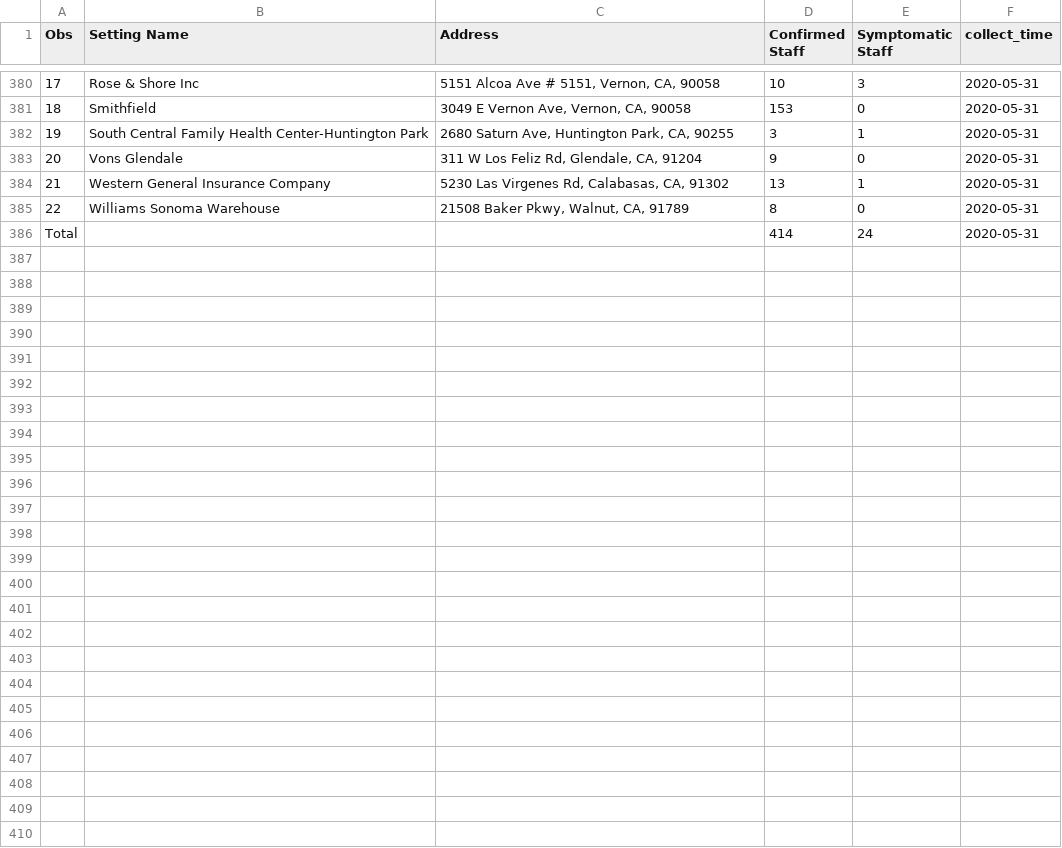
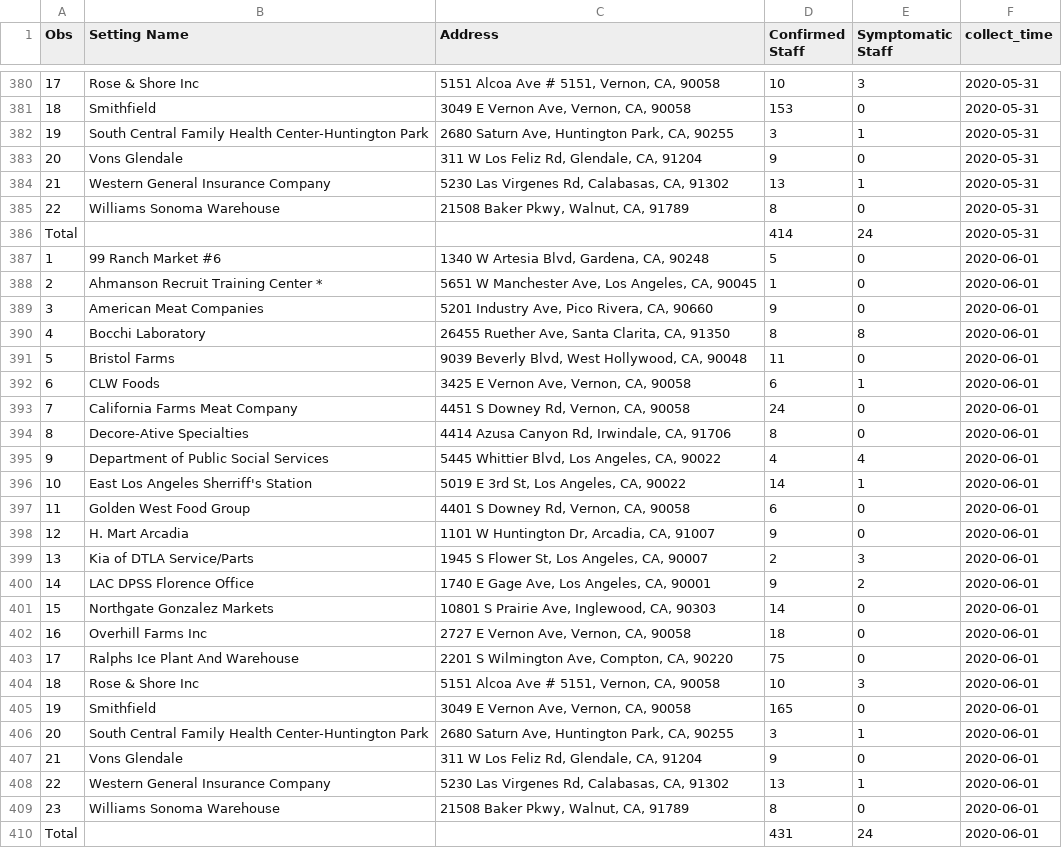
Before and after one commit to GRMDS/2020Covid19_challenge, a CSV file: LA_County_Public_Health/Non-Residential_Settings.csv, drawn as a sheet; only a part is shown, gaps mark what is left out; the diff names each change by its address in the sheet, - before the commit and + after, or states it on an @@ line.

```diff
--- a/LA_County_Public_Health/Non-Residential_Settings.csv
+++ b/LA_County_Public_Health/Non-Residential_Settings.csv
+row 387: 1 | 99 Ranch Market #6 | 1340 W Artesia Blvd, Gardena, CA, 90248 | 5 | 0 | 2020-06-01
+row 388: 2 | Ahmanson Recruit Training Center * | 5651 W Manchester Ave, Los Angeles, CA, 90045 | 1 | 0 | 2020-06-01
+row 389: 3 | American Meat Companies | 5201 Industry Ave, Pico Rivera, CA, 90660 | 9 | 0 | 2020-06-01
+row 390: 4 | Bocchi Laboratory | 26455 Ruether Ave, Santa Clarita, CA, 91350 | 8 | 8 | 2020-06-01
+row 391: 5 | Bristol Farms | 9039 Beverly Blvd, West Hollywood, CA, 90048 | 11 | 0 | 2020-06-01
+row 392: 6 | CLW Foods | 3425 E Vernon Ave, Vernon, CA, 90058 | 6 | 1 | 2020-06-01
+row 393: 7 | California Farms Meat Company | 4451 S Downey Rd, Vernon, CA, 90058 | 24 | 0 | 2020-06-01
+row 394: 8 | Decore-Ative Specialties | 4414 Azusa Canyon Rd, Irwindale, CA, 91706 | 8 | 0 | 2020-06-01
+row 395: 9 | Department of Public Social Services | 5445 Whittier Blvd, Los Angeles, CA, 90022 | 4 | 4 | 2020-06-01
+row 396: 10 | East Los Angeles Sherriff's Station | 5019 E 3rd St, Los Angeles, CA, 90022 | 14 | 1 | 2020-06-01
+row 397: 11 | Golden West Food Group | 4401 S Downey Rd, Vernon, CA, 90058 | 6 | 0 | 2020-06-01
+row 398: 12 | H. Mart Arcadia | 1101 W Huntington Dr, Arcadia, CA, 91007 | 9 | 0 | 2020-06-01
+row 399: 13 | Kia of DTLA Service/Parts | 1945 S Flower St, Los Angeles, CA, 90007 | 2 | 3 | 2020-06-01
+row 400: 14 | LAC DPSS Florence Office | 1740 E Gage Ave, Los Angeles, CA, 90001 | 9 | 2 | 2020-06-01
+row 401: 15 | Northgate Gonzalez Markets | 10801 S Prairie Ave, Inglewood, CA, 90303 | 14 | 0 | 2020-06-01
+row 402: 16 | Overhill Farms Inc | 2727 E Vernon Ave, Vernon, CA, 90058 | 18 | 0 | 2020-06-01
+row 403: 17 | Ralphs Ice Plant And Warehouse | 2201 S Wilmington Ave, Compton, CA, 90220 | 75 | 0 | 2020-06-01
+row 404: 18 | Rose & Shore Inc | 5151 Alcoa Ave # 5151, Vernon, CA, 90058 | 10 | 3 | 2020-06-01
+row 405: 19 | Smithfield | 3049 E Vernon Ave, Vernon, CA, 90058 | 165 | 0 | 2020-06-01
+row 406: 20 | South Central Family Health Center-Huntington Park | 2680 Saturn Ave, Huntington Park, CA, 90255 | 3 | 1 | 2020-06-01
+row 407: 21 | Vons Glendale | 311 W Los Feliz Rd, Glendale, CA, 91204 | 9 | 0 | 2020-06-01
+row 408: 22 | Western General Insurance Company | 5230 Las Virgenes Rd, Calabasas, CA, 91302 | 13 | 1 | 2020-06-01
+row 409: 23 | Williams Sonoma Warehouse | 21508 Baker Pkwy, Walnut, CA, 91789 | 8 | 0 | 2020-06-01
+row 410: Total |  |  | 431 | 24 | 2020-06-01
```
Also changed, not shown: LA_County_Public_Health/LA_county_cases_summary/Age_group.csv, LA_County_Public_Health/LA_county_cases_summary/Deaths.csv, 7 other files.
